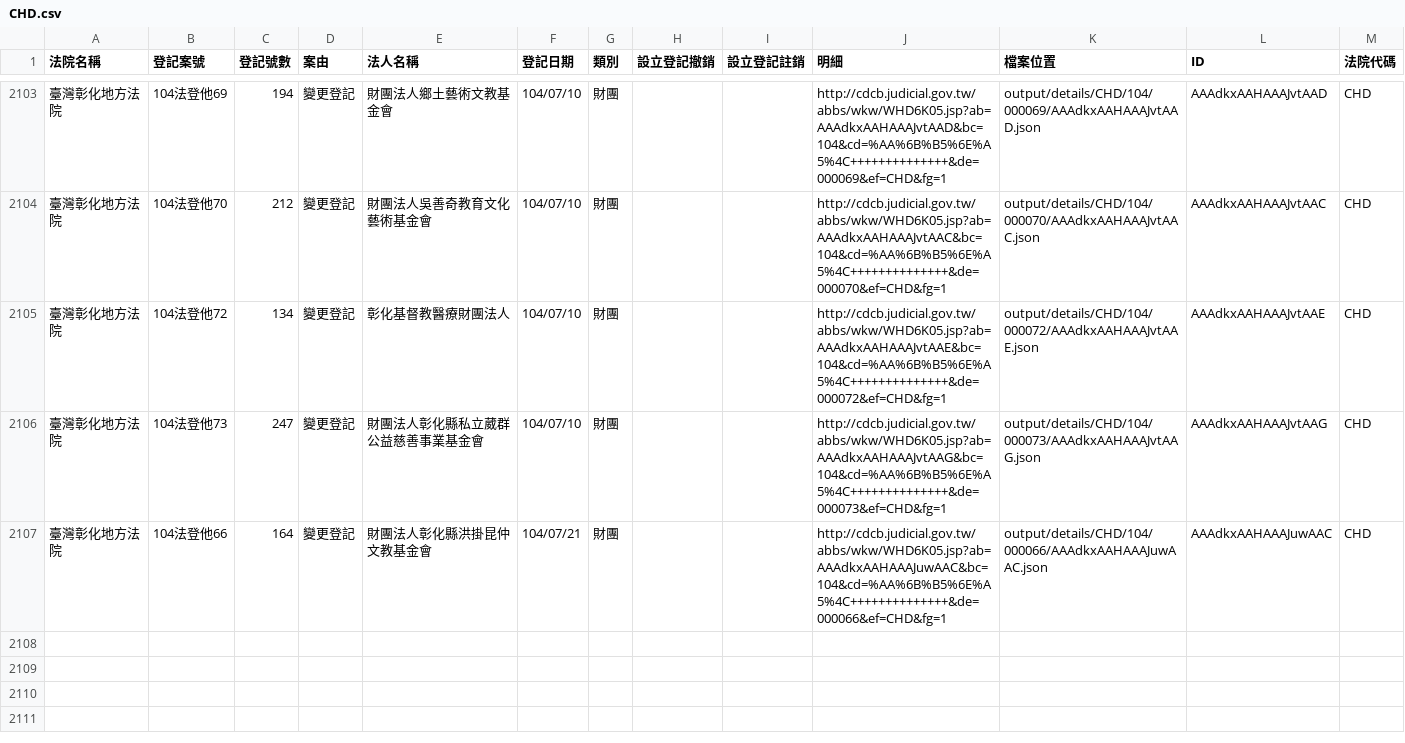
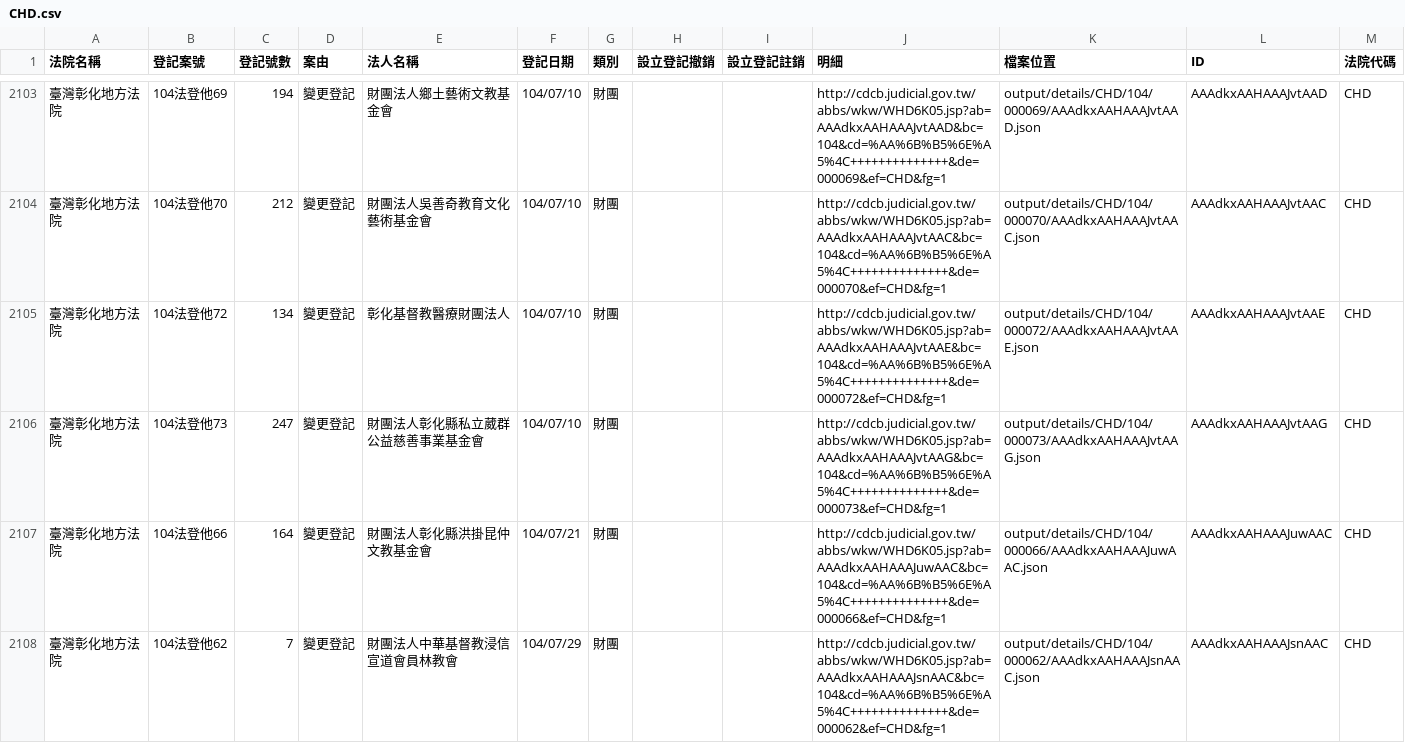
Before and after one commit to taichunmin/foundationtw, a CSV file: output/lists/CHD.csv, drawn as a sheet; only a part is shown, gaps mark what is left out.

Commit message:
update datasets @ 2015-08-04 02:00:02

```diff
--- a/output/lists/CHD.csv
+++ b/output/lists/CHD.csv
@@ -2107 +2107,2 @@
 臺灣彰化地方法院,104法登他66,164,變更登記,財團法人彰化縣洪掛昆仲文教基金會,104/07/21,財團,,,http://cdcb.judicial.gov.tw/abbs/wkw/WHD6K05.jsp?ab=AAAdkxAAHAAAJuwAAC&bc=104&cd=%AA%6B%B5%6E%A5%4C++++++++++++++&de=000066&ef=CHD&fg=1,output/details/CHD/104/000066/AAAdkxAAHAAAJuwAAC.json,AAAdkxAAHAAAJuwAAC,CHD
+臺灣彰化地方法院,104法登他62,7,變更登記,財團法人中華基督教浸信宣道會員林教會,104/07/29,財團,,,http://cdcb.judicial.gov.tw/abbs/wkw/WHD6K05.jsp?ab=AAAdkxAAHAAAJsnAAC&bc=104&cd=%AA%6B%B5%6E%A5%4C++++++++++++++&de=000062&ef=CHD&fg=1,output/details/CHD/104/000062/AAAdkxAAHAAAJsnAAC.json,AAAdkxAAHAAAJsnAAC,CHD
```
Also changed, not shown: 11 other files.
